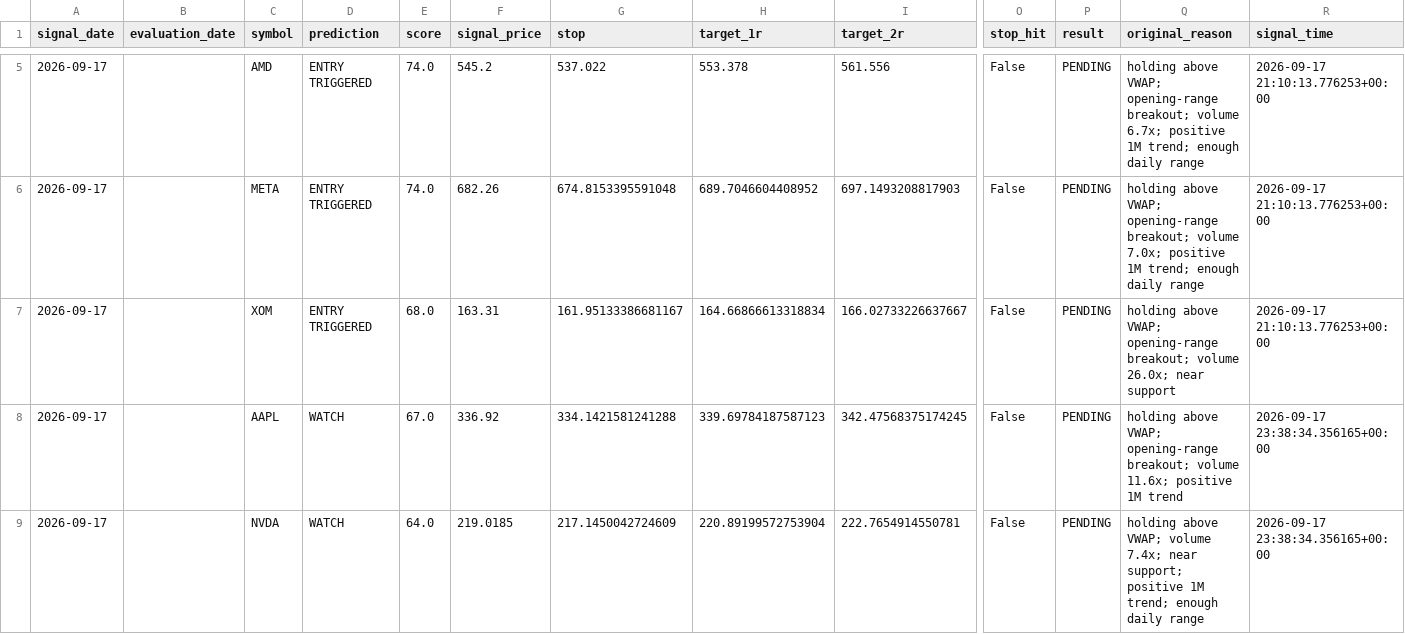
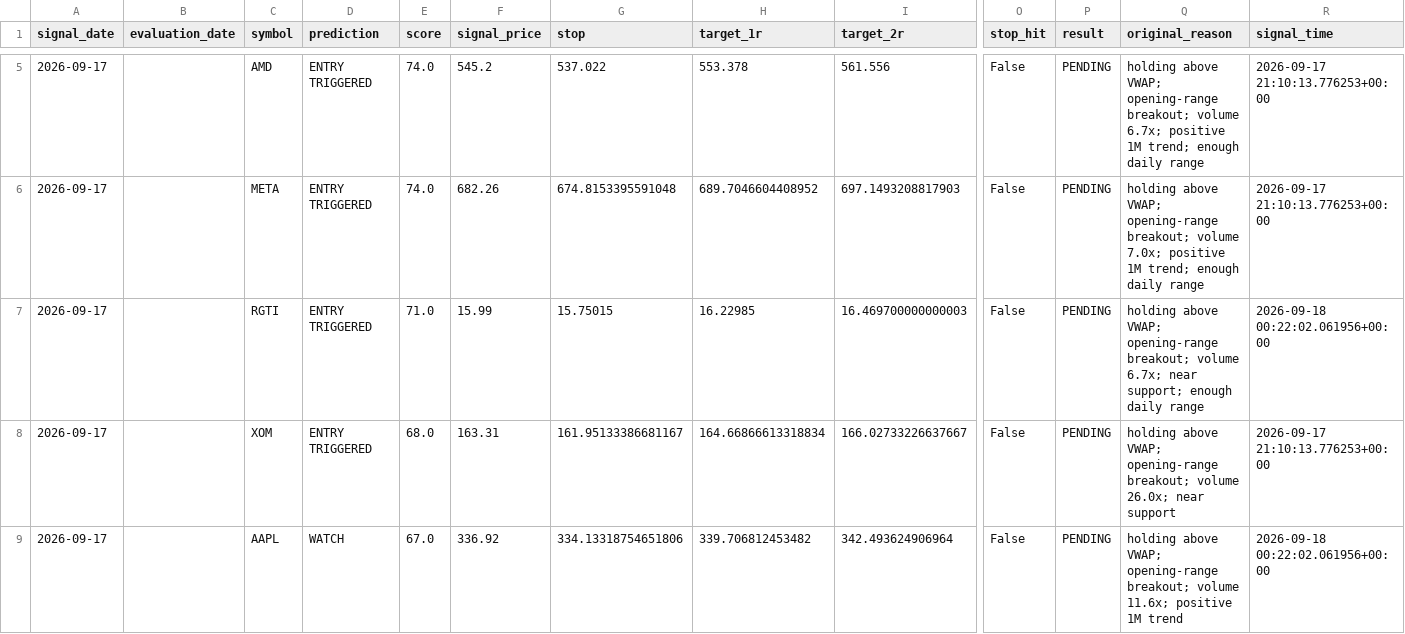
Before and after one commit to rk93/stocks-ai-analyzer, a CSV file: data/prediction_tracker.csv, drawn as a sheet; only a part is shown, gaps mark what is left out; removed rows and columns are numbered as before the commit, all else as after; rows hold the shown columns only; the diff covers the shown part only; the diff names each change by its address in the sheet, - before the commit and + after, or states it on an @@ line.

```diff
--- a/data/prediction_tracker.csv
+++ b/data/prediction_tracker.csv
+row 7: 2026-09-17 |  | RGTI | ENTRY TRIGGERED | 71.0 | 15.99 | 15.75015 | 16.22985 | 16.469700000000003 | False | PENDING | holding above VWAP; opening-range breakout; volume 6.7x; near support; enough daily range | 2026-09-18 00:22:02.061956+00:00
-G9 (stop): 334.1421581241288
+G9 (stop): 334.13318754651806
-H9 (target_1r): 339.69784187587123
+H9 (target_1r): 339.706812453482
-I9 (target_2r): 342.47568375174245
+I9 (target_2r): 342.493624906964
-R9 (signal_time): 2026-09-17 23:38:34.356165+00:00
+R9 (signal_time): 2026-09-18 00:22:02.061956+00:00
-row 9: 2026-09-17 |  | NVDA | WATCH | 64.0 | 219.0185 | 217.1450042724609 | 220.89199572753904 | 222.7654914550781 | False | PENDING | holding above VWAP; volume 7.4x; near support; positive 1M trend; enough daily range | 2026-09-17 23:38:34.356165+00:00
```
Also changed, not shown: 3 added rows, 3 removed rows and 29 edited cells elsewhere in this file, data/day_opportunities_latest.csv, data/skew_errors.csv, 10 other files.
